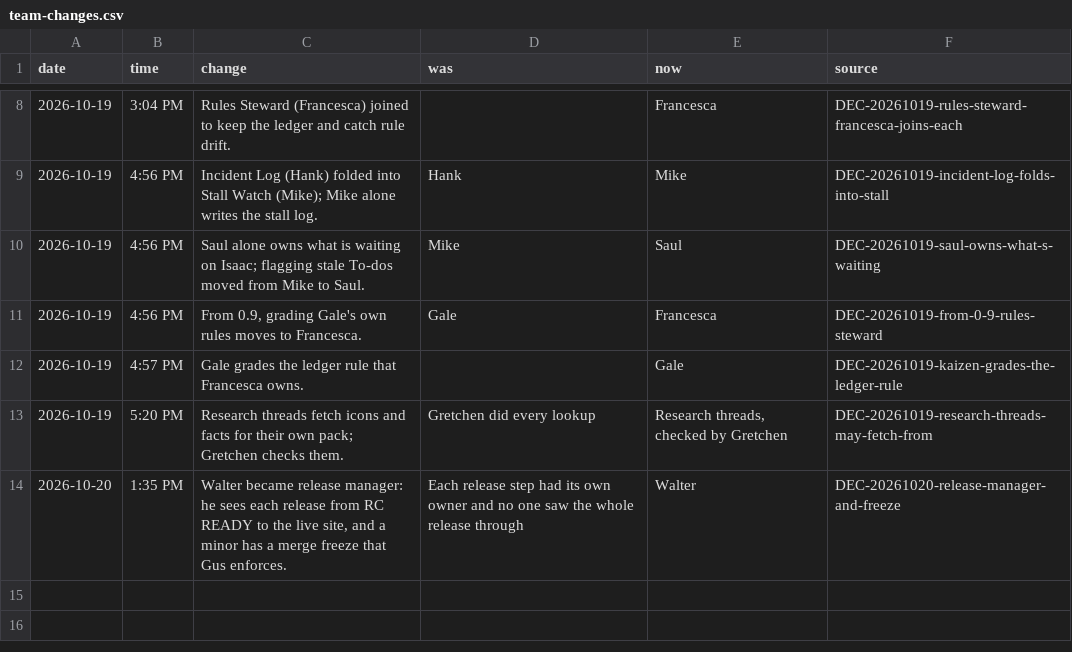
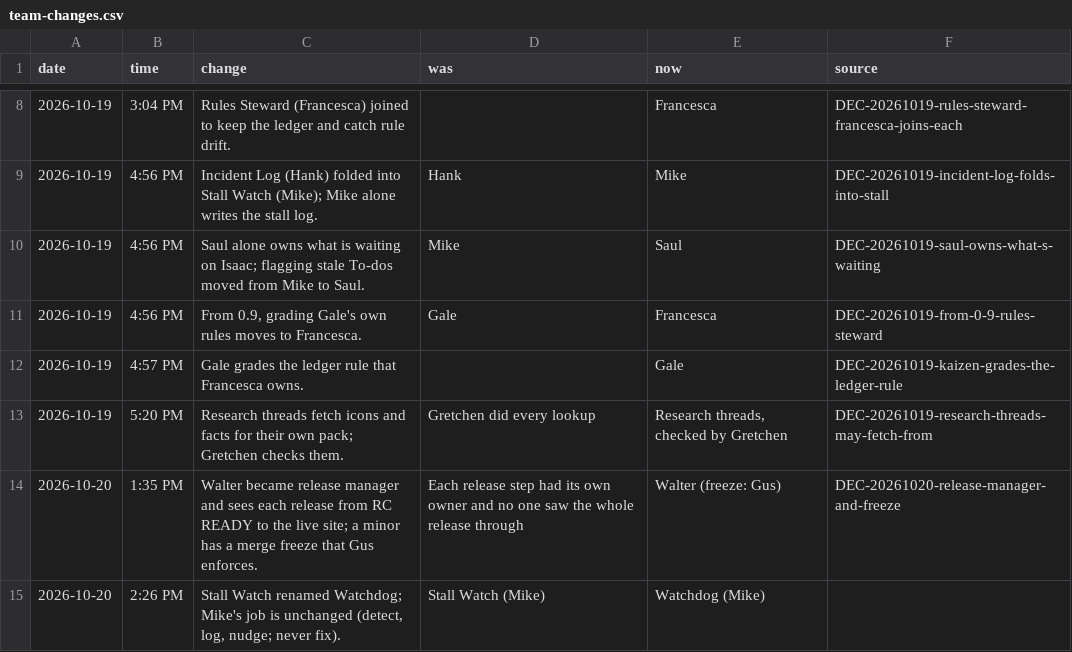
Before and after one commit to HackTheMeatball/daeva-companion, a CSV file: docs/kaizen/team-changes.csv, drawn as a sheet; only a part is shown, gaps mark what is left out.

```diff
--- a/docs/kaizen/team-changes.csv
+++ b/docs/kaizen/team-changes.csv
@@ -13,2 +13,3 @@ date,time,change,was,now,source
 2026-10-19,5:20 PM,Research threads fetch icons and facts for their own pack; Gretchen checks them.,Gretchen did every lookup,"Research threads, checked by Gretchen",DEC-20261019-research-threads-may-fetch-from
-2026-10-20,1:35 PM,"Walter became release manager: he sees each release from RC READY to the live site, and a minor has a merge freeze that Gus enforces.",Each release step had its own owner and no one saw the whole release through,Walter,DEC-20261020-release-manager-and-freeze
+2026-10-20,1:35 PM,"Walter became release manager and sees each release from RC READY to the live site; a minor has a merge freeze that Gus enforces.",Each release step had its own owner and no one saw the whole release through,Walter (freeze: Gus),DEC-20261020-release-manager-and-freeze
+2026-10-20,2:26 PM,"Stall Watch renamed Watchdog; Mike's job is unchanged (detect, log, nudge; never fix).",Stall Watch (Mike),Watchdog (Mike),
```
Also changed, not shown: docs/kaizen/team.csv.
